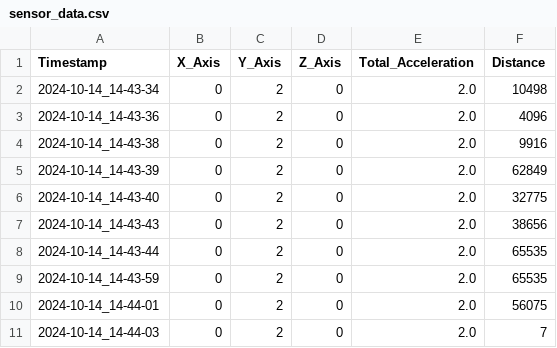
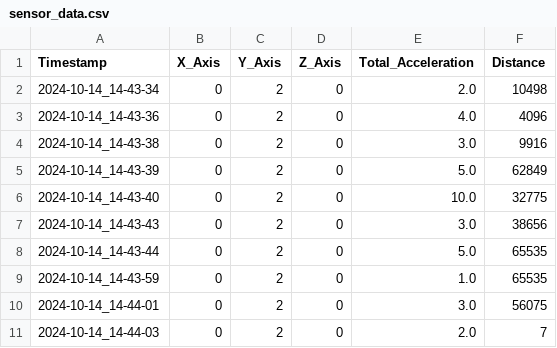
Before and after one commit to 23882972/Driving-Assistance-Sensor, a CSV file: sensor_data.csv, drawn as a sheet.

Commit message:
Auto-push: 2024-10-15 02:38:17

```diff
--- a/sensor_data.csv
+++ b/sensor_data.csv
@@ -2,10 +2,10 @@ Timestamp,X_Axis,Y_Axis,Z_Axis,Total_Acceleration,Distance
 2024-10-14_14-43-34,0,2,0,2.0,10498
-2024-10-14_14-43-36,0,2,0,2.0,4096
-2024-10-14_14-43-38,0,2,0,2.0,9916
-2024-10-14_14-43-39,0,2,0,2.0,62849
-2024-10-14_14-43-40,0,2,0,2.0,32775
-2024-10-14_14-43-43,0,2,0,2.0,38656
-2024-10-14_14-43-44,0,2,0,2.0,65535
-2024-10-14_14-43-59,0,2,0,2.0,65535
-2024-10-14_14-44-01,0,2,0,2.0,56075
+2024-10-14_14-43-36,0,2,0,4.0,4096
+2024-10-14_14-43-38,0,2,0,3.0,9916
+2024-10-14_14-43-39,0,2,0,5.0,62849
+2024-10-14_14-43-40,0,2,0,10.0,32775
+2024-10-14_14-43-43,0,2,0,3.0,38656
+2024-10-14_14-43-44,0,2,0,5.0,65535
+2024-10-14_14-43-59,0,2,0,1.0,65535
+2024-10-14_14-44-01,0,2,0,3.0,56075
 2024-10-14_14-44-03,0,2,0,2.0,7
```
